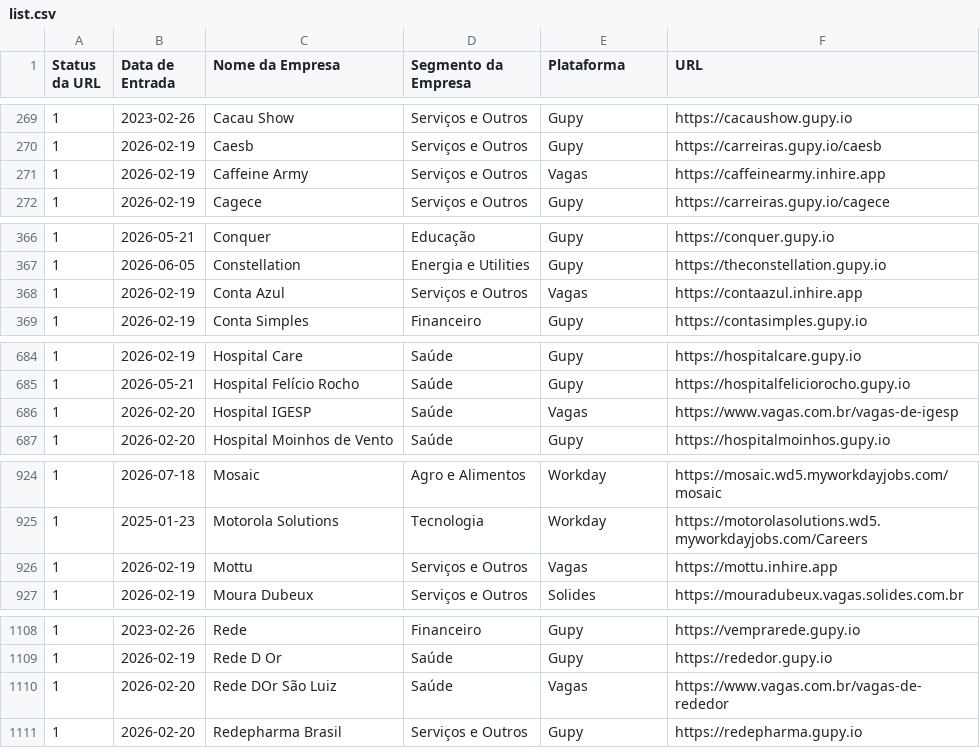
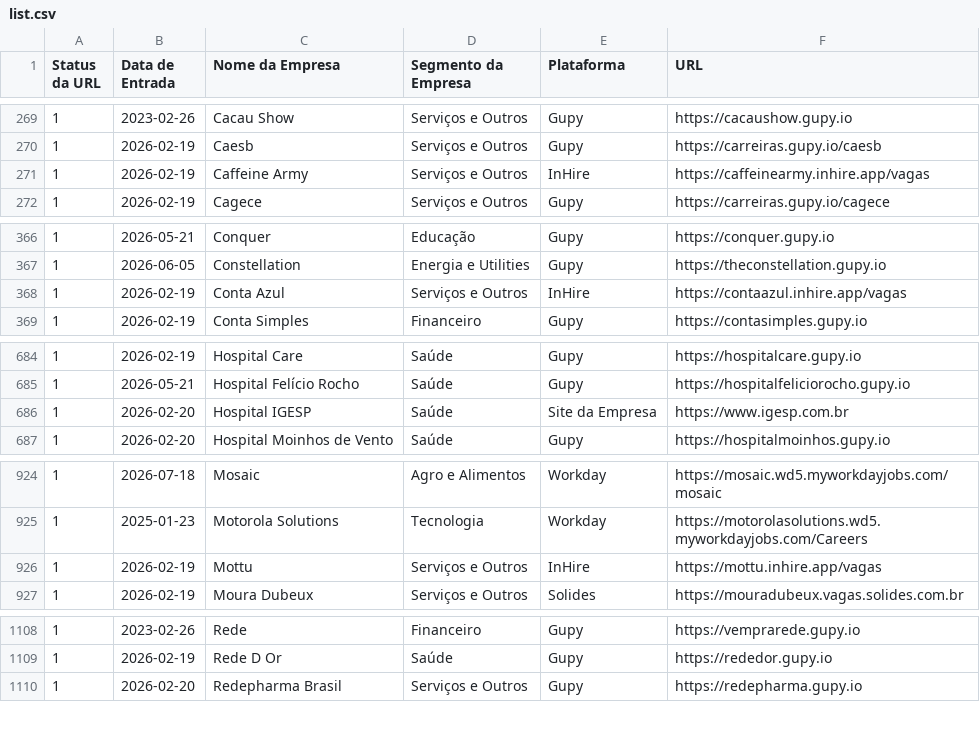
Before and after one commit to eualannascimento/list-work-with-us, a CSV file: src/data/input/list.csv, drawn as a sheet; only a part is shown, gaps mark what is left out; the diff covers the shown part only.

```diff
--- a/src/data/input/list.csv
+++ b/src/data/input/list.csv
@@ -270,3 +270,3 @@ Status da URL,Data de Entrada,Nome da Empresa,Segmento da Empresa,Plataforma,URL
 1,2026-02-19,Caesb,Serviços e Outros,Gupy,https://carreiras.gupy.io/caesb
-1,2026-02-19,Caffeine Army,Serviços e Outros,Vagas,https://caffeinearmy.inhire.app
+1,2026-02-19,Caffeine Army,Serviços e Outros,InHire,https://caffeinearmy.inhire.app/vagas
 1,2026-02-19,Cagece,Serviços e Outros,Gupy,https://carreiras.gupy.io/cagece
@@ -367,3 +367,3 @@ Status da URL,Data de Entrada,Nome da Empresa,Segmento da Empresa,Plataforma,URL
 1,2026-06-05,Constellation,Energia e Utilities,Gupy,https://theconstellation.gupy.io
-1,2026-02-19,Conta Azul,Serviços e Outros,Vagas,https://contaazul.inhire.app
+1,2026-02-19,Conta Azul,Serviços e Outros,InHire,https://contaazul.inhire.app/vagas
 1,2026-02-19,Conta Simples,Financeiro,Gupy,https://contasimples.gupy.io
@@ -685,3 +685,3 @@ Status da URL,Data de Entrada,Nome da Empresa,Segmento da Empresa,Plataforma,URL
 1,2026-05-21,Hospital Felício Rocho,Saúde,Gupy,https://hospitalfeliciorocho.gupy.io
-1,2026-02-20,Hospital IGESP,Saúde,Vagas,https://www.vagas.com.br/vagas-de-igesp
+1,2026-02-20,Hospital IGESP,Saúde,Site da Empresa,https://www.igesp.com.br
 1,2026-02-20,Hospital Moinhos de Vento,Saúde,Gupy,https://hospitalmoinhos.gupy.io
@@ -925,3 +925,3 @@ Status da URL,Data de Entrada,Nome da Empresa,Segmento da Empresa,Plataforma,URL
 1,2025-01-23,Motorola Solutions,Tecnologia,Workday,https://motorolasolutions.wd5.myworkdayjobs.com/Careers
-1,2026-02-19,Mottu,Serviços e Outros,Vagas,https://mottu.inhire.app
+1,2026-02-19,Mottu,Serviços e Outros,InHire,https://mottu.inhire.app/vagas
 1,2026-02-19,Moura Dubeux,Serviços e Outros,Solides,https://mouradubeux.vagas.solides.com.br
@@ -1109,3 +1109,2 @@ Status da URL,Data de Entrada,Nome da Empresa,Segmento da Empresa,Plataforma,URL
 1,2026-02-19,Rede D Or,Saúde,Gupy,https://rededor.gupy.io
-1,2026-02-20,Rede DOr São Luiz,Saúde,Vagas,https://www.vagas.com.br/vagas-de-rededor
 1,2026-02-20,Redepharma Brasil,Serviços e Outros,Gupy,https://redepharma.gupy.io
```
Also changed, not shown: 7 edited cells elsewhere in this file.
